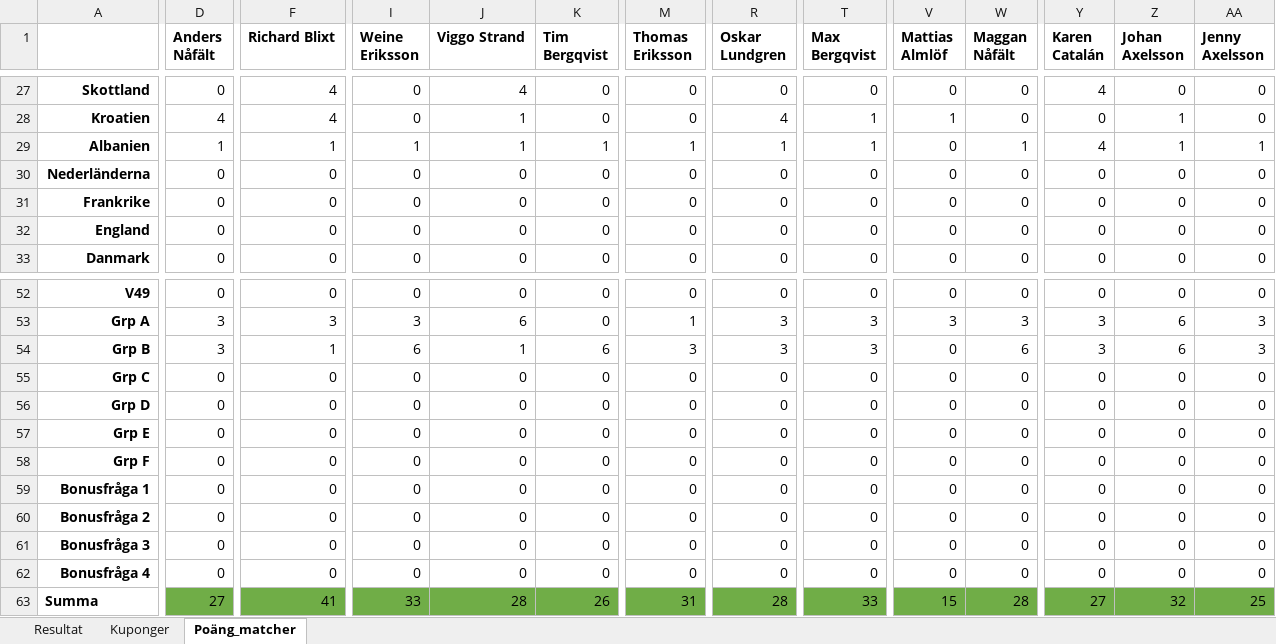
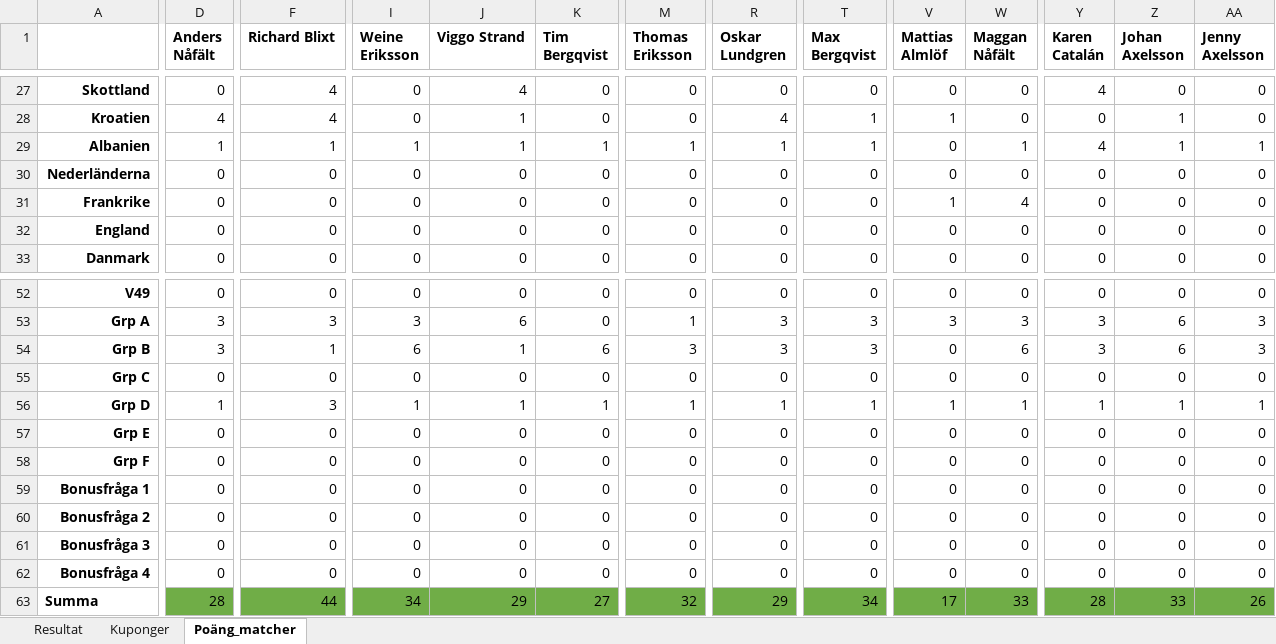
Before and after one commit to nafalt94/nafalt94.github.io, an Excel workbook: data.xlsx, sheet Poäng_matcher, drawn as a sheet; only a part is shown, gaps mark what is left out; values as stored, in another font and other column widths than the file's, no borders; the diff covers the shown part only; the diff names each change by its address in the sheet, - before the commit and + after, or states it on an @@ line.

Commit message:
Add files via upload

```diff
--- a/data.xlsx (sheet Poäng_matcher)
+++ b/data.xlsx (sheet Poäng_matcher)
-V31 (Mattias Almlöf): 0
+V31 (Mattias Almlöf): 1
-W31 (Maggan Nåfält): 0
+W31 (Maggan Nåfält): 4
-D56 (Anders Nåfält): 0
+D56 (Anders Nåfält): 1
-F56 (Richard Blixt): 0
+F56 (Richard Blixt): 3
-I56 (Weine Eriksson): 0
+I56 (Weine Eriksson): 1
-J56 (Viggo Strand): 0
+J56 (Viggo Strand): 1
-K56 (Tim Bergqvist): 0
+K56 (Tim Bergqvist): 1
-M56 (Thomas Eriksson): 0
+M56 (Thomas Eriksson): 1
-R56 (Oskar Lundgren): 0
+R56 (Oskar Lundgren): 1
-T56 (Max Bergqvist): 0
+T56 (Max Bergqvist): 1
-V56 (Mattias Almlöf): 0
+V56 (Mattias Almlöf): 1
-W56 (Maggan Nåfält): 0
+W56 (Maggan Nåfält): 1
-Y56 (Karen Catalán): 0
+Y56 (Karen Catalán): 1
-Z56 (Johan Axelsson): 0
+Z56 (Johan Axelsson): 1
-AA56 (Jenny Axelsson): 0
+AA56 (Jenny Axelsson): 1
-D63 (Anders Nåfält): 27
+D63 (Anders Nåfält): 28
-F63 (Richard Blixt): 41
+F63 (Richard Blixt): 44
-I63 (Weine Eriksson): 33
+I63 (Weine Eriksson): 34
-J63 (Viggo Strand): 28
+J63 (Viggo Strand): 29
-K63 (Tim Bergqvist): 26
+K63 (Tim Bergqvist): 27
-M63 (Thomas Eriksson): 31
+M63 (Thomas Eriksson): 32
-R63 (Oskar Lundgren): 28
+R63 (Oskar Lundgren): 29
-T63 (Max Bergqvist): 33
+T63 (Max Bergqvist): 34
-V63 (Mattias Almlöf): 15
+V63 (Mattias Almlöf): 17
-W63 (Maggan Nåfält): 28
+W63 (Maggan Nåfält): 33
-Y63 (Karen Catalán): 27
+Y63 (Karen Catalán): 28
-Z63 (Johan Axelsson): 32
+Z63 (Johan Axelsson): 33
-AA63 (Jenny Axelsson): 25
+AA63 (Jenny Axelsson): 26
```
Also changed, not shown: 18 edited cells elsewhere in this sheet, sheet Resultat, charts or pictures.
